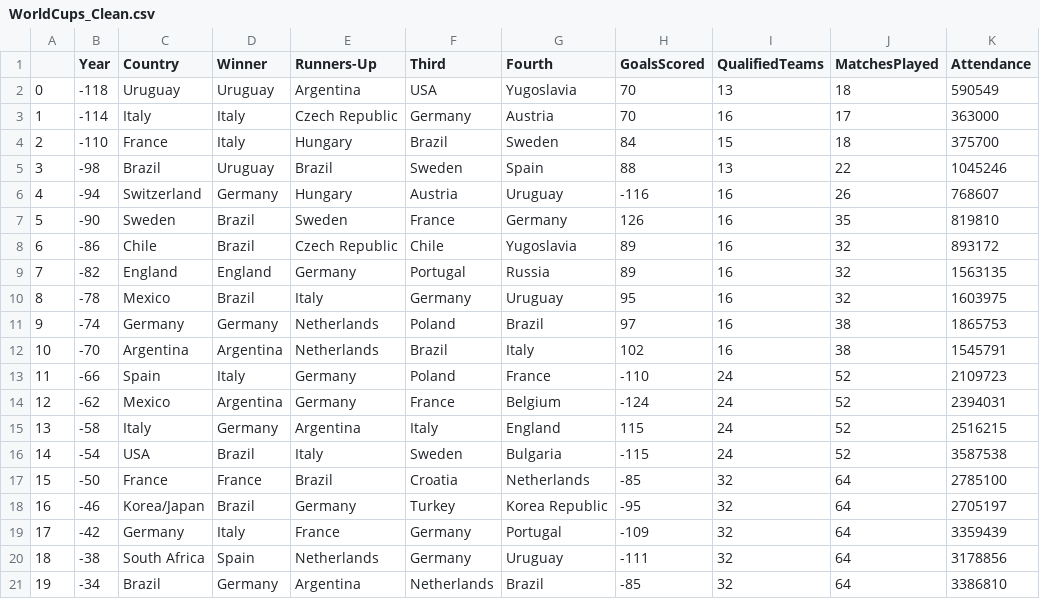
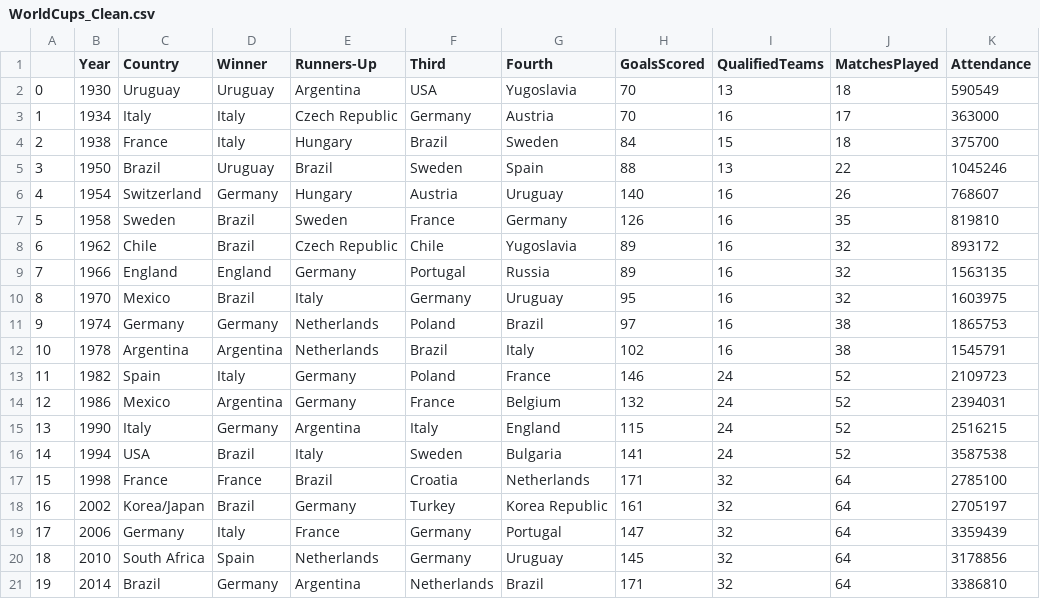
Before and after one commit to MohamadHasanin/data-cleaning-fifa, a CSV file: data/Generated/WorldCups_Clean.csv, drawn as a sheet.

Commit message:
dtypes fixed. cleaning matches for dates, stages

```diff
--- a/data/Generated/WorldCups_Clean.csv
+++ b/data/Generated/WorldCups_Clean.csv
@@ -1,21 +1,21 @@
 ,Year,Country,Winner,Runners-Up,Third,Fourth,GoalsScored,QualifiedTeams,MatchesPlayed,Attendance
-0,-118,Uruguay,Uruguay,Argentina,USA,Yugoslavia,70,13,18,590549
-1,-114,Italy,Italy,Czech Republic,Germany,Austria,70,16,17,363000
-2,-110,France,Italy,Hungary,Brazil,Sweden,84,15,18,375700
-3,-98,Brazil,Uruguay,Brazil,Sweden,Spain,88,13,22,1045246
-4,-94,Switzerland,Germany,Hungary,Austria,Uruguay,-116,16,26,768607
-5,-90,Sweden,Brazil,Sweden,France,Germany,126,16,35,819810
-6,-86,Chile,Brazil,Czech Republic,Chile,Yugoslavia,89,16,32,893172
-7,-82,England,England,Germany,Portugal,Russia,89,16,32,1563135
-8,-78,Mexico,Brazil,Italy,Germany,Uruguay,95,16,32,1603975
-9,-74,Germany,Germany,Netherlands,Poland,Brazil,97,16,38,1865753
-10,-70,Argentina,Argentina,Netherlands,Brazil,Italy,102,16,38,1545791
-11,-66,Spain,Italy,Germany,Poland,France,-110,24,52,2109723
-12,-62,Mexico,Argentina,Germany,France,Belgium,-124,24,52,2394031
-13,-58,Italy,Germany,Argentina,Italy,England,115,24,52,2516215
-14,-54,USA,Brazil,Italy,Sweden,Bulgaria,-115,24,52,3587538
-15,-50,France,France,Brazil,Croatia,Netherlands,-85,32,64,2785100
-16,-46,Korea/Japan,Brazil,Germany,Turkey,Korea Republic,-95,32,64,2705197
-17,-42,Germany,Italy,France,Germany,Portugal,-109,32,64,3359439
-18,-38,South Africa,Spain,Netherlands,Germany,Uruguay,-111,32,64,3178856
-19,-34,Brazil,Germany,Argentina,Netherlands,Brazil,-85,32,64,3386810
+0,1930,Uruguay,Uruguay,Argentina,USA,Yugoslavia,70,13,18,590549
+1,1934,Italy,Italy,Czech Republic,Germany,Austria,70,16,17,363000
+2,1938,France,Italy,Hungary,Brazil,Sweden,84,15,18,375700
+3,1950,Brazil,Uruguay,Brazil,Sweden,Spain,88,13,22,1045246
+4,1954,Switzerland,Germany,Hungary,Austria,Uruguay,140,16,26,768607
+5,1958,Sweden,Brazil,Sweden,France,Germany,126,16,35,819810
+6,1962,Chile,Brazil,Czech Republic,Chile,Yugoslavia,89,16,32,893172
+7,1966,England,England,Germany,Portugal,Russia,89,16,32,1563135
+8,1970,Mexico,Brazil,Italy,Germany,Uruguay,95,16,32,1603975
+9,1974,Germany,Germany,Netherlands,Poland,Brazil,97,16,38,1865753
+10,1978,Argentina,Argentina,Netherlands,Brazil,Italy,102,16,38,1545791
+11,1982,Spain,Italy,Germany,Poland,France,146,24,52,2109723
+12,1986,Mexico,Argentina,Germany,France,Belgium,132,24,52,2394031
+13,1990,Italy,Germany,Argentina,Italy,England,115,24,52,2516215
+14,1994,USA,Brazil,Italy,Sweden,Bulgaria,141,24,52,3587538
+15,1998,France,France,Brazil,Croatia,Netherlands,171,32,64,2785100
+16,2002,Korea/Japan,Brazil,Germany,Turkey,Korea Republic,161,32,64,2705197
+17,2006,Germany,Italy,France,Germany,Portugal,147,32,64,3359439
+18,2010,South Africa,Spain,Netherlands,Germany,Uruguay,145,32,64,3178856
+19,2014,Brazil,Germany,Argentina,Netherlands,Brazil,171,32,64,3386810
```
Also changed, not shown: 2 other files.
